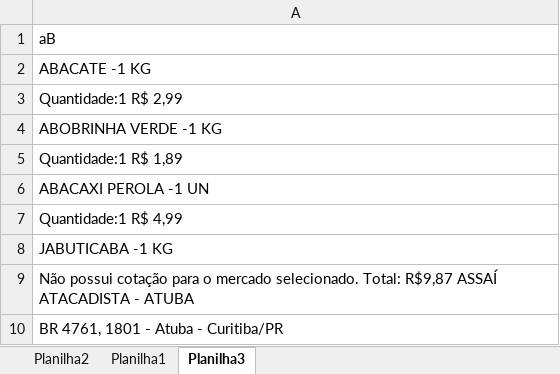
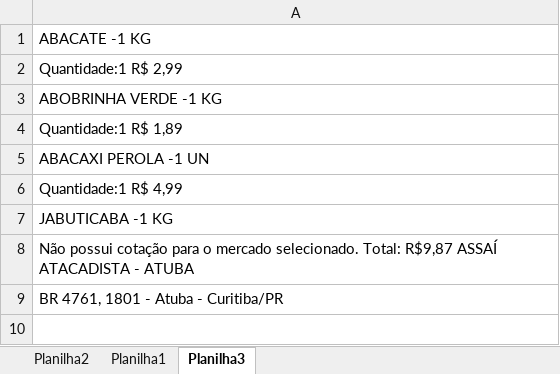
Before and after one commit to lgcovizzi/consolidated_quote, an Excel workbook: modelo_de_cotacao.xlsx, sheet Planilha3, drawn as a sheet; values as stored, in another font and other column widths than the file's, no borders; the diff names each change by its address in the sheet, - before the commit and + after, or states it on an @@ line.

```diff
--- a/modelo_de_cotacao.xlsx (sheet Planilha3)
+++ b/modelo_de_cotacao.xlsx (sheet Planilha3)
-row 1: aB
```
Also changed, not shown: sheet Planilha1, sheet Planilha2, 4 other files.
